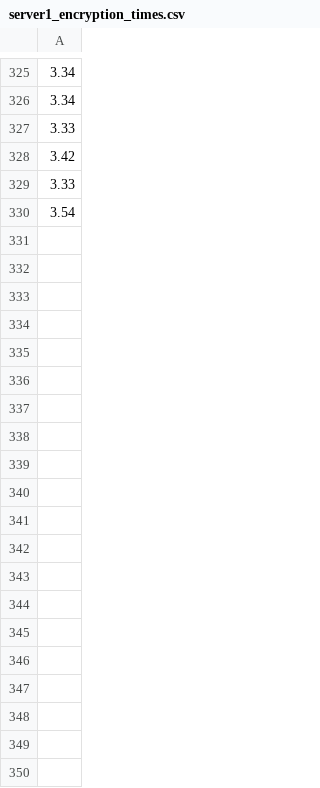
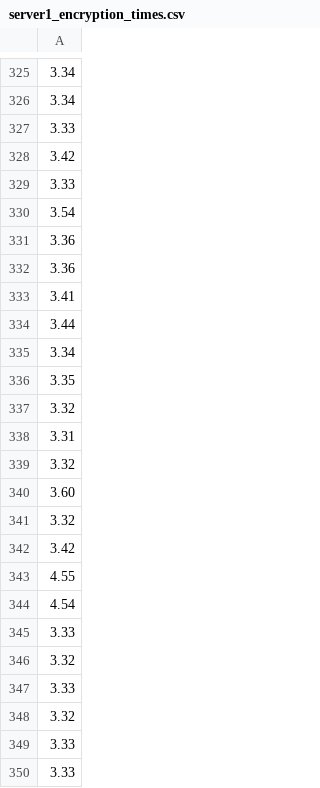
Before and after one commit to Abdelmohsenn/P2P_ImageSharing, a CSV file: Server/server1_encryption_times.csv, drawn as a sheet; only a part is shown, gaps mark what is left out; the diff covers the shown part only.

```diff
--- a/Server/server1_encryption_times.csv
+++ b/Server/server1_encryption_times.csv
@@ -330 +330,21 @@
 3.54
+3.36
+3.36
+3.41
+3.44
+3.34
+3.35
+3.32
+3.31
+3.32
+3.60
+3.32
+3.42
+4.55
+4.54
+3.33
+3.32
+3.33
+3.32
+3.33
+3.33
```
Also changed, not shown: 10 added rows elsewhere in this file, 6 other files.
